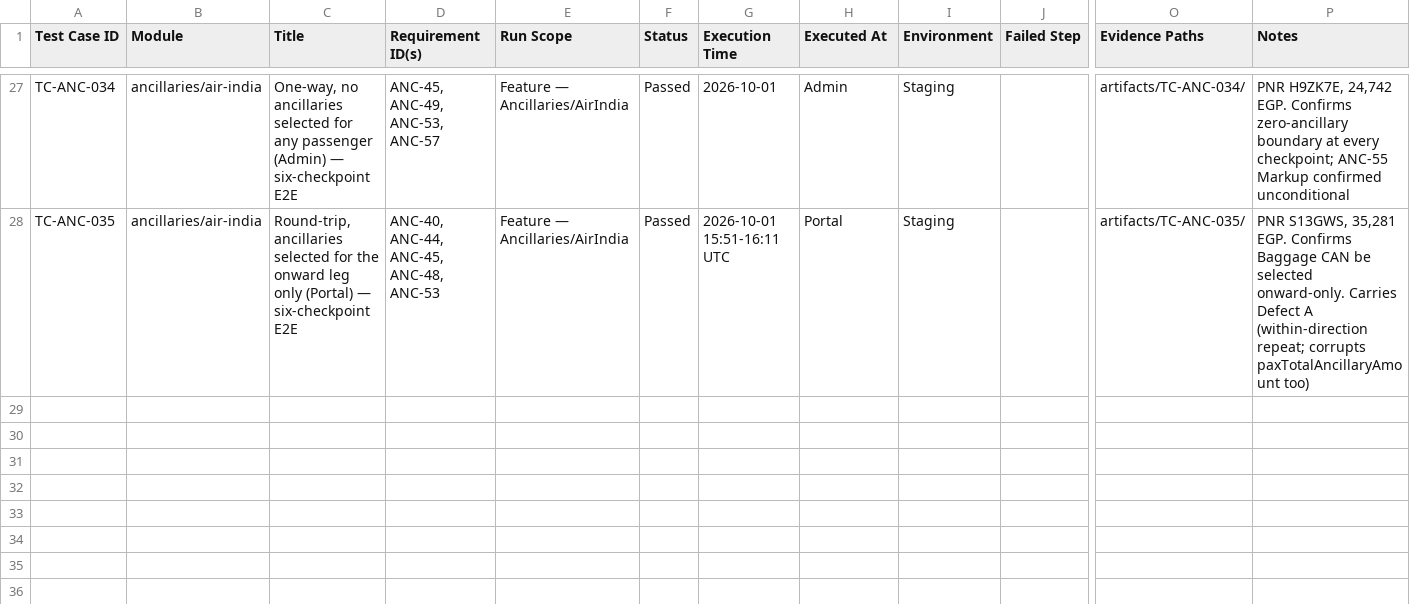
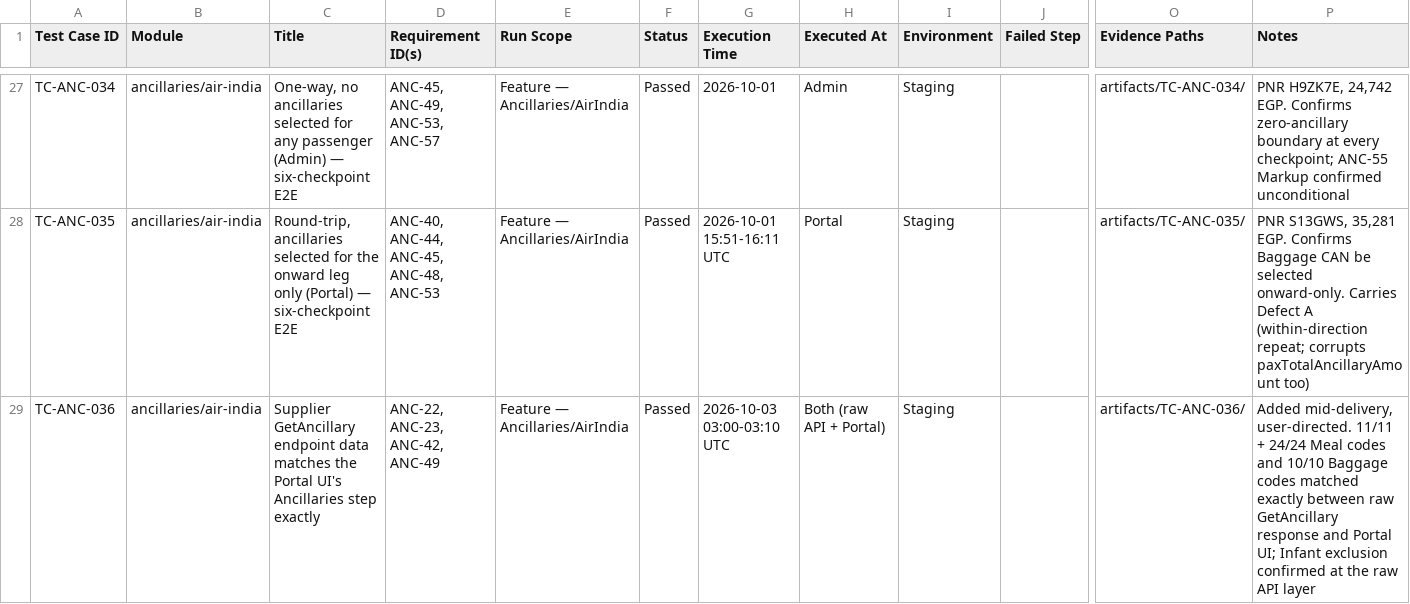
Before and after one commit to husseinata66/SpiceJetLV, a CSV file: platform_core_data/runs/run-007__2026-09-23_21-18-44__UserStory__Ancillaries-AirIndia/manual_execution/ManualTestResults.csv, drawn as a sheet; only a part is shown, gaps mark what is left out; rows hold the shown columns only; the diff names each change by its address in the sheet, - before the commit and + after, or states it on an @@ line.

```diff
--- a/platform_core_data/runs/run-007__2026-09-23_21-18-44__UserStory__Ancillaries-AirIndia/manual_execution/ManualTestResults.csv
+++ b/platform_core_data/runs/run-007__2026-09-23_21-18-44__UserStory__Ancillaries-AirIndia/manual_execution/ManualTestResults.csv
+row 29: TC-ANC-036 | ancillaries/air-india | Supplier GetAncillary endpoint data matches the Portal UI's Ancillaries step exactly | ANC-22, ANC-23, ANC-42, ANC-49 | Feature — Ancillaries/AirIndia | Passed | 2026-10-03 03:00-03:10 UTC | Both (raw API + Portal) | Staging |  | artifacts/TC-ANC-036/ | Added mid-delivery, user-directed. 11/11 + 24/24 Meal codes and 10/10 Baggage codes matched exactly between raw GetAncillary response and Portal UI; Infant exclusion confirmed at the raw API layer
```
Also changed, not shown: 22 other files.
